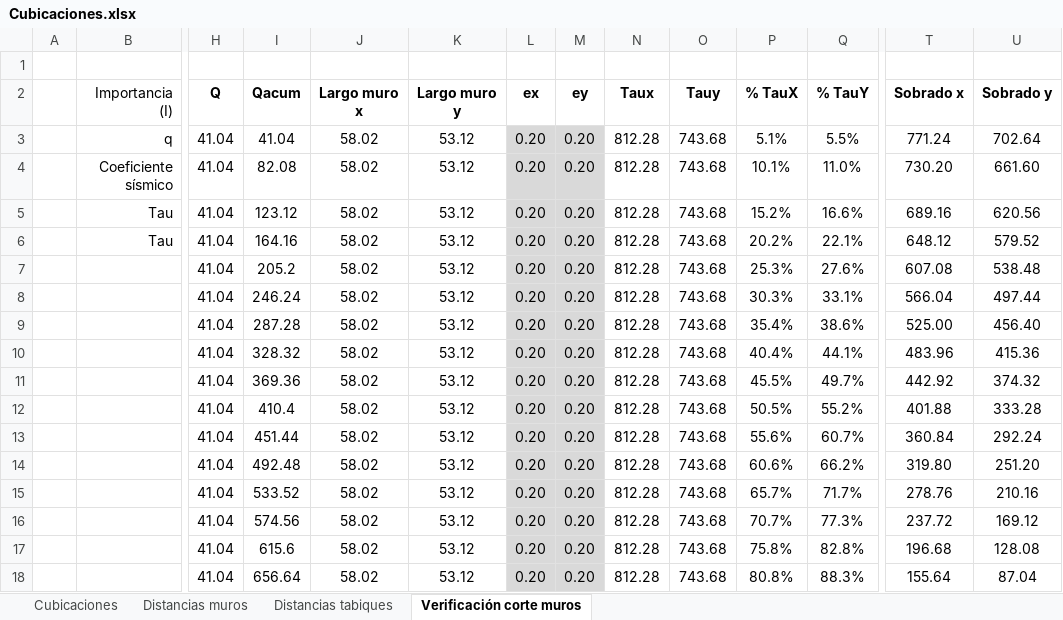
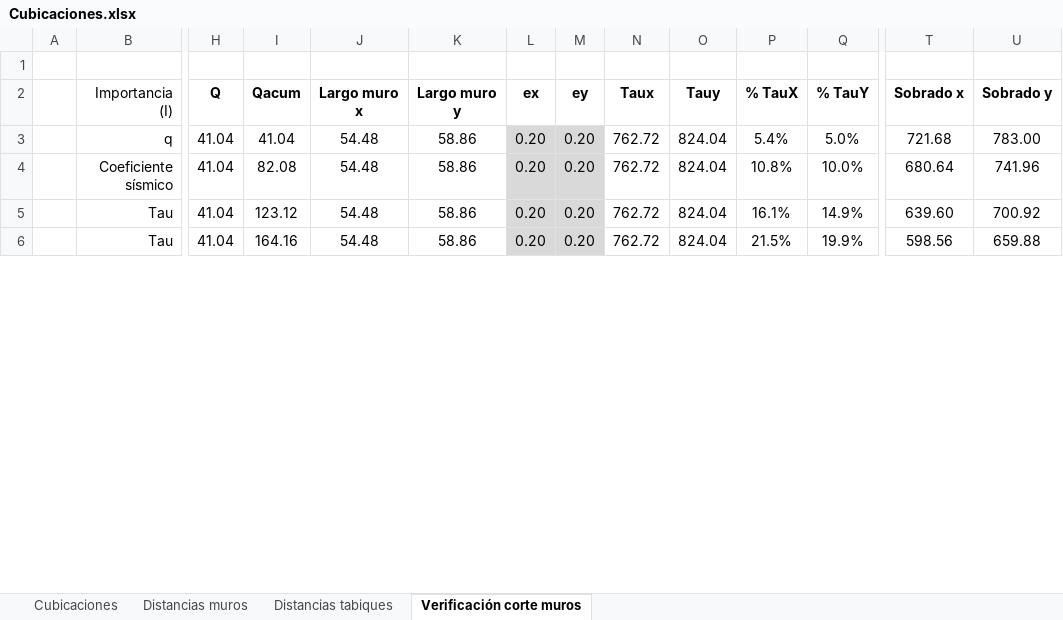
Before and after one commit to ppizarror/proyecto-CI5206, an Excel workbook: Tarea 03/Cubicaciones.xlsx, sheet Verificación corte muros, drawn as a sheet; only a part is shown, gaps mark what is left out; values as stored, in another font and other column widths than the file's, no borders; conditional formats not drawn; removed rows and columns are numbered as before the commit, all else as after; rows hold the shown columns only; the diff covers the shown part only; the diff names each change by its address in the sheet, - before the commit and + after, or states it on an @@ line.

Commit message:
Agrega distancias tabiques a pesos muro

```diff
--- a/Tarea 03/Cubicaciones.xlsx (sheet Verificación corte muros)
+++ b/Tarea 03/Cubicaciones.xlsx (sheet Verificación corte muros)
-J3:J6 (Largo muro x): 58.02
+J3:J6 (Largo muro x): 54.48
-K3:K6 (Largo muro y): 53.12
+K3:K6 (Largo muro y): 58.86
-N3:N6 (Taux): 812.28
+N3:N6 (Taux): 762.72
-O3:O6 (Tauy): 743.68
+O3:O6 (Tauy): 824.04
-P3 (% TauX): 5.1%
+P3 (% TauX): 5.4%
-Q3 (% TauY): 5.5%
+Q3 (% TauY): 5.0%
-T3 (Sobrado x): 771.24
+T3 (Sobrado x): 721.68
-U3 (Sobrado y): 702.64
+U3 (Sobrado y): 783.00
-P4 (% TauX): 10.1%
+P4 (% TauX): 10.8%
-Q4 (% TauY): 11.0%
+Q4 (% TauY): 10.0%
-T4 (Sobrado x): 730.20
+T4 (Sobrado x): 680.64
-U4 (Sobrado y): 661.60
+U4 (Sobrado y): 741.96
-P5 (% TauX): 15.2%
+P5 (% TauX): 16.1%
-Q5 (% TauY): 16.6%
+Q5 (% TauY): 14.9%
-T5 (Sobrado x): 689.16
+T5 (Sobrado x): 639.60
-U5 (Sobrado y): 620.56
+U5 (Sobrado y): 700.92
-P6 (% TauX): 20.2%
+P6 (% TauX): 21.5%
-Q6 (% TauY): 22.1%
+Q6 (% TauY): 19.9%
-T6 (Sobrado x): 648.12
+T6 (Sobrado x): 598.56
-U6 (Sobrado y): 579.52
+U6 (Sobrado y): 659.88
-row 7:  |  | 41.04 | 205.2 | 58.02 | 53.12 | 0.20 | 0.20 | 812.28 | 743.68 | 25.3% | 27.6% | 607.08 | 538.48
-row 8:  |  | 41.04 | 246.24 | 58.02 | 53.12 | 0.20 | 0.20 | 812.28 | 743.68 | 30.3% | 33.1% | 566.04 | 497.44
-row 9:  |  | 41.04 | 287.28 | 58.02 | 53.12 | 0.20 | 0.20 | 812.28 | 743.68 | 35.4% | 38.6% | 525.00 | 456.40
-row 10:  |  | 41.04 | 328.32 | 58.02 | 53.12 | 0.20 | 0.20 | 812.28 | 743.68 | 40.4% | 44.1% | 483.96 | 415.36
-row 11:  |  | 41.04 | 369.36 | 58.02 | 53.12 | 0.20 | 0.20 | 812.28 | 743.68 | 45.5% | 49.7% | 442.92 | 374.32
-row 12:  |  | 41.04 | 410.4 | 58.02 | 53.12 | 0.20 | 0.20 | 812.28 | 743.68 | 50.5% | 55.2% | 401.88 | 333.28
-row 13:  |  | 41.04 | 451.44 | 58.02 | 53.12 | 0.20 | 0.20 | 812.28 | 743.68 | 55.6% | 60.7% | 360.84 | 292.24
-row 14:  |  | 41.04 | 492.48 | 58.02 | 53.12 | 0.20 | 0.20 | 812.28 | 743.68 | 60.6% | 66.2% | 319.80 | 251.20
-row 15:  |  | 41.04 | 533.52 | 58.02 | 53.12 | 0.20 | 0.20 | 812.28 | 743.68 | 65.7% | 71.7% | 278.76 | 210.16
-row 16:  |  | 41.04 | 574.56 | 58.02 | 53.12 | 0.20 | 0.20 | 812.28 | 743.68 | 70.7% | 77.3% | 237.72 | 169.12
-row 17:  |  | 41.04 | 615.6 | 58.02 | 53.12 | 0.20 | 0.20 | 812.28 | 743.68 | 75.8% | 82.8% | 196.68 | 128.08
-row 18:  |  | 41.04 | 656.64 | 58.02 | 53.12 | 0.20 | 0.20 | 812.28 | 743.68 | 80.8% | 88.3% | 155.64 | 87.04
```
Also changed, not shown: 20 added rows and 8 removed rows elsewhere in this sheet, sheet Cubicaciones, formulas that keep their value.
